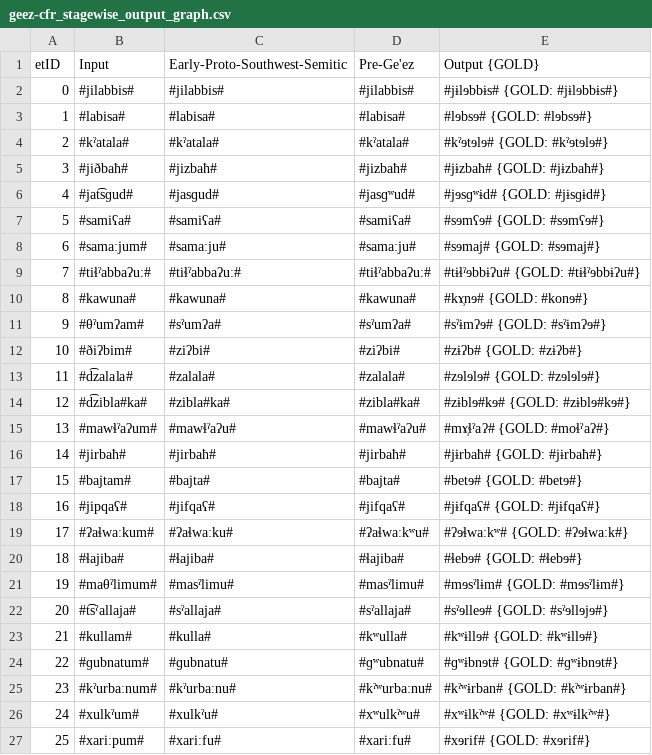
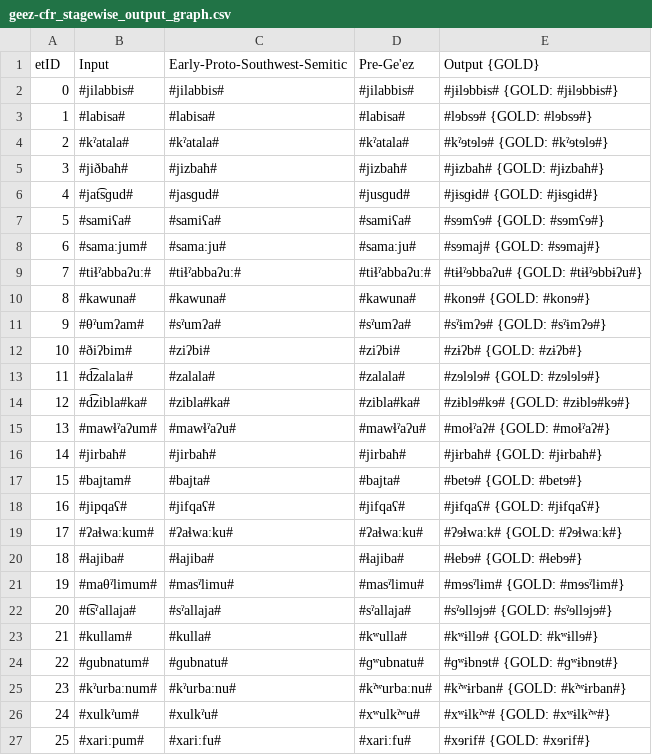
Before and after one commit to clmarr/geez-cfr, a CSV file: geez-cfr_stagewise_output_graph.csv, drawn as a sheet.

```diff
--- a/geez-cfr_stagewise_output_graph.csv
+++ b/geez-cfr_stagewise_output_graph.csv
@@ -5,7 +5,7 @@ etID  | Input | Early-Proto-Southwest-Semitic | Pre-Ge'ez | Output {GOLD}
 3      | #jiðbaħ# | #jizbaħ# | #jizbaħ# | #jɨzbaħ# {GOLD: #jɨzbaħ#}
-4      | #jat͡sɡud# | #jasɡud# | #jasɡʷud# | #jɘsɡʷɨd# {GOLD: #jɨsɡɨd#}
+4      | #jat͡sɡud# | #jasɡud# | #jusɡud# | #jɨsɡɨd# {GOLD: #jɨsɡɨd#}
 5      | #samiʕa# | #samiʕa# | #samiʕa# | #sɘmʕɘ# {GOLD: #sɘmʕɘ#}
 6      | #samaːjum# | #samaːju# | #samaːju# | #sɘmaj# {GOLD: #sɘmaj#}
-7      | #tiɬˀabbaʔuː# | #tiɬˀabbaʔuː# | #tiɬˀabbaʔuː# | #tɨɬˀɘbbɨʔu# {GOLD: #tɨɬˀɘbbɨʔu#}
-8      | #kawuna# | #kawuna# | #kawuna# | #kɤ̹nɘ# {GOLD: #konɘ#}
+7      | #tiɬˀabbaʔuː# | #tiɬˀabbaʔuː# | #tiɬˀabbaʔuː# | #tɨɬˀɘbbaʔu# {GOLD: #tɨɬˀɘbbɨʔu#}
+8      | #kawuna# | #kawuna# | #kawuna# | #konɘ# {GOLD: #konɘ#}
 9      | #θˀumʔam# | #sˀumʔa# | #sˀumʔa# | #sˀɨmʔɘ# {GOLD: #sˀɨmʔɘ#}
@@ -14,3 +14,3 @@ etID  | Input | Early-Proto-Southwest-Semitic | Pre-Ge'ez | Output {GOLD}
 12     | #d͡zibla#ka# | #zibla#ka# | #zibla#ka# | #zɨblɘ#kɘ# {GOLD: #zɨblɘ#kɘ#}
-13     | #mawɬˀaʔum# | #mawɬˀaʔu# | #mawɬˀaʔu# | #mɤ̹ɬˀaʔ# {GOLD: #moɬˀaʔ#}
+13     | #mawɬˀaʔum# | #mawɬˀaʔu# | #mawɬˀaʔu# | #moɬˀaʔ# {GOLD: #moɬˀaʔ#}
 14     | #jirbaħ# | #jirbaħ# | #jirbaħ# | #jɨrbaħ# {GOLD: #jɨrbaħ#}
@@ -18,6 +18,6 @@ etID  | Input | Early-Proto-Southwest-Semitic | Pre-Ge'ez | Output {GOLD}
 16     | #jipqaʕ# | #jifqaʕ# | #jifqaʕ# | #jɨfqaʕ# {GOLD: #jɨfqaʕ#}
-17     | #ʔaɬwaːkum# | #ʔaɬwaːku# | #ʔaɬwaːkʷu# | #ʔɘɬwaːkʷ# {GOLD: #ʔɘɬwaːk#}
+17     | #ʔaɬwaːkum# | #ʔaɬwaːku# | #ʔaɬwaːku# | #ʔɘɬwaːk# {GOLD: #ʔɘɬwaːk#}
 18     | #ɬajiba# | #ɬajiba# | #ɬajiba# | #ɬebɘ# {GOLD: #ɬebɘ#}
 19     | #maθˀlimum# | #masˀlimu# | #masˀlimu# | #mɘsˀlɨm# {GOLD: #mɘsˀlɨm#}
-20     | #t͡sˀallaja# | #sˀallaja# | #sˀallaja# | #sˀɘlleɘ# {GOLD: #sˀɘllɘjɘ#}
+20     | #t͡sˀallaja# | #sˀallaja# | #sˀallaja# | #sˀɘllɘjɘ# {GOLD: #sˀɘllɘjɘ#}
 21     | #kullam# | #kulla# | #kʷulla# | #kʷɨllɘ# {GOLD: #kʷɨllɘ#}
```
Also changed, not shown: geez-cfr_rulewise_output_graph.csv, 30 other files.
